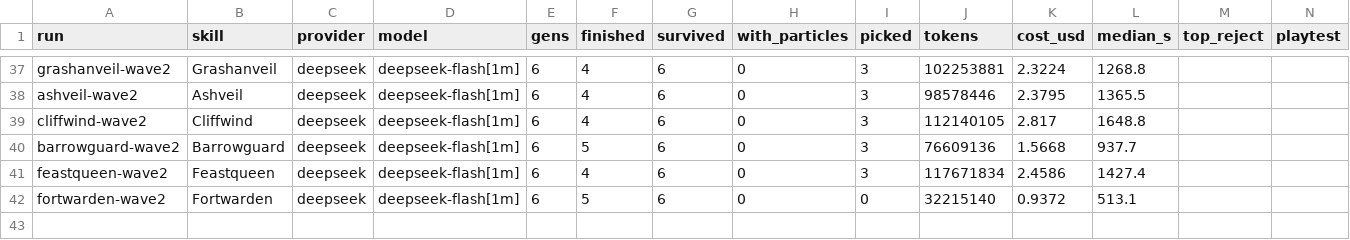
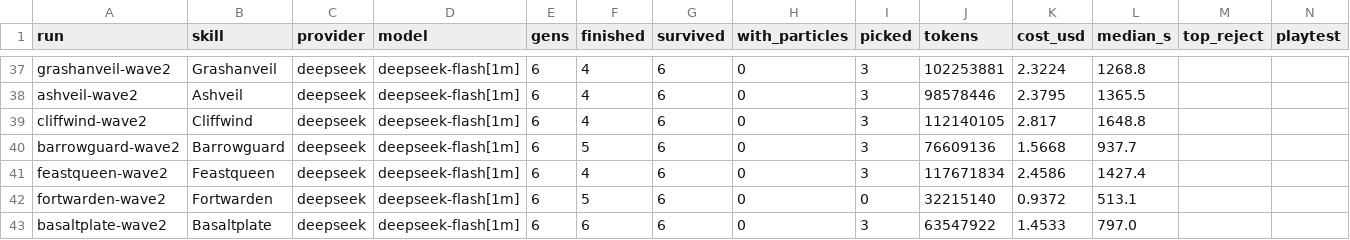
Before and after one commit to singsongallalong/swarm-lab, a CSV file: results/ledger.csv, drawn as a sheet; only a part is shown, gaps mark what is left out.

```diff
--- a/results/ledger.csv
+++ b/results/ledger.csv
@@ -42 +42,2 @@ feastqueen-wave2,Feastqueen,deepseek,deepseek-flash[1m],6,4,6,0,3,117671834,2.45
 fortwarden-wave2,Fortwarden,deepseek,deepseek-flash[1m],6,5,6,0,0,32215140,0.9372,513.1,,
+basaltplate-wave2,Basaltplate,deepseek,deepseek-flash[1m],6,6,6,0,3,63547922,1.4533,797.0,,
```
Also changed, not shown: 58 other files.
